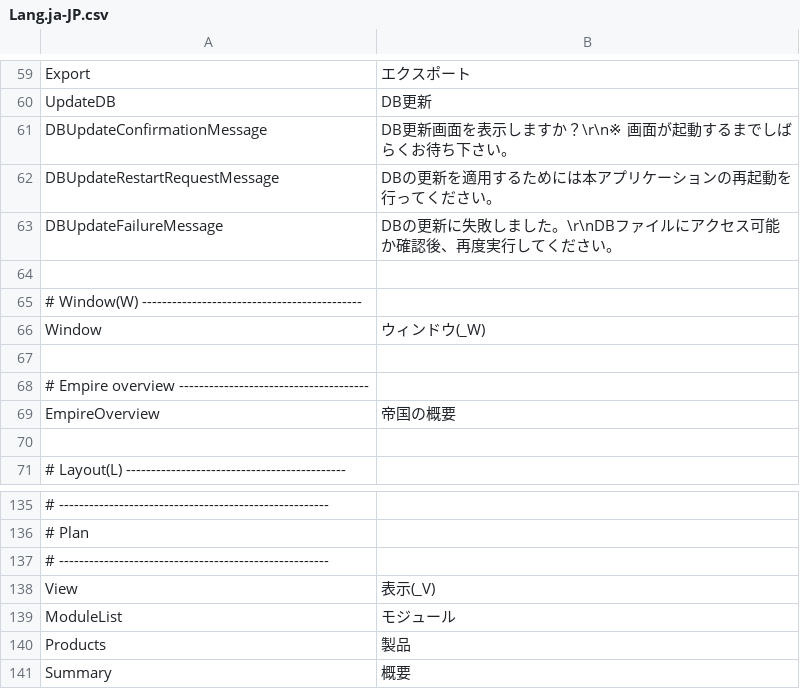
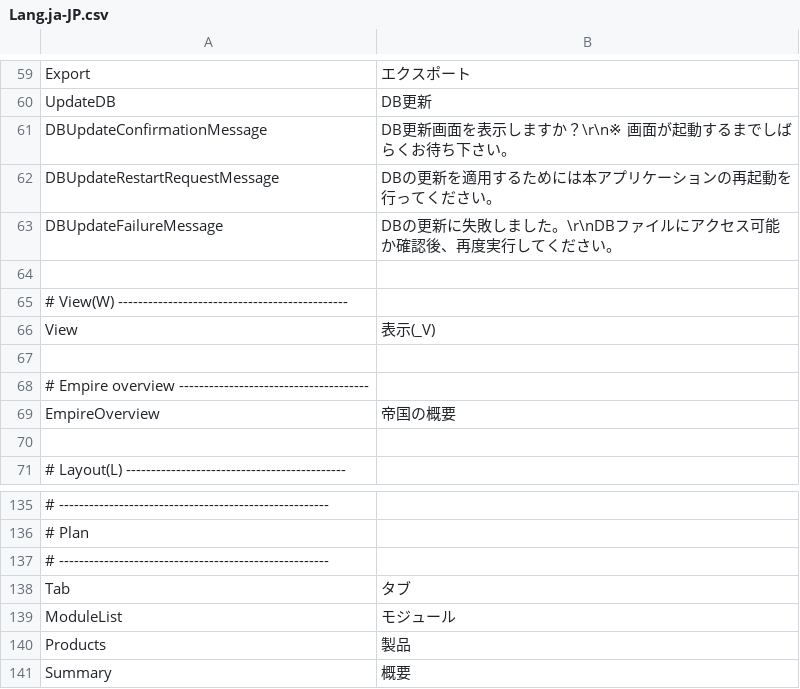
Before and after one commit to Ocelot1210/X4_ComplexCalculator, a CSV file: X4_ComplexCalculator/Localization/Lang.ja-JP.csv, drawn as a sheet; only a part is shown, gaps mark what is left out; removed rows and columns are numbered as before the commit, all else as after; the diff names each change by its address in the sheet, - before the commit and + after, or states it on an @@ line.

Commit message:
Rename namespace "X4_ComplexCalculator.Main.Menu.Window" ↓↓↓ "X4_ComplexCalculator.Main.Menu.View"
"X4_ComplexCalculator.Main.WorkArea.UI.Menu.View"
↓↓↓
"X4_ComplexCalculator.Main.WorkArea.UI.Menu.Tab"

```diff
--- a/X4_ComplexCalculator/Localization/Lang.ja-JP.csv
+++ b/X4_ComplexCalculator/Localization/Lang.ja-JP.csv
-A65: # Window(W) --------------------------------------------
+A65: # View(W) ----------------------------------------------
-row 66: Window | ウィンドウ(_W)
@@ row 138 moved to row 66: View @@
+row 138: Tab | タブ
```
Also changed, not shown: X4_ComplexCalculator/Localization/Lang.csv, X4_ComplexCalculator/Localization/Lang.en-US.csv, 13 other files.
